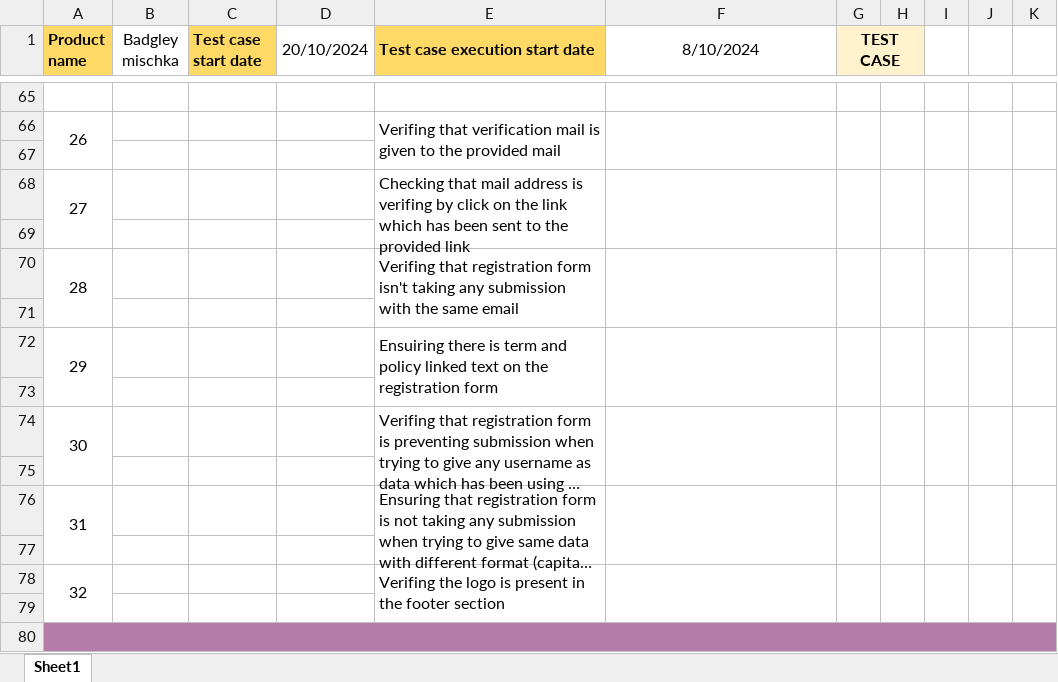
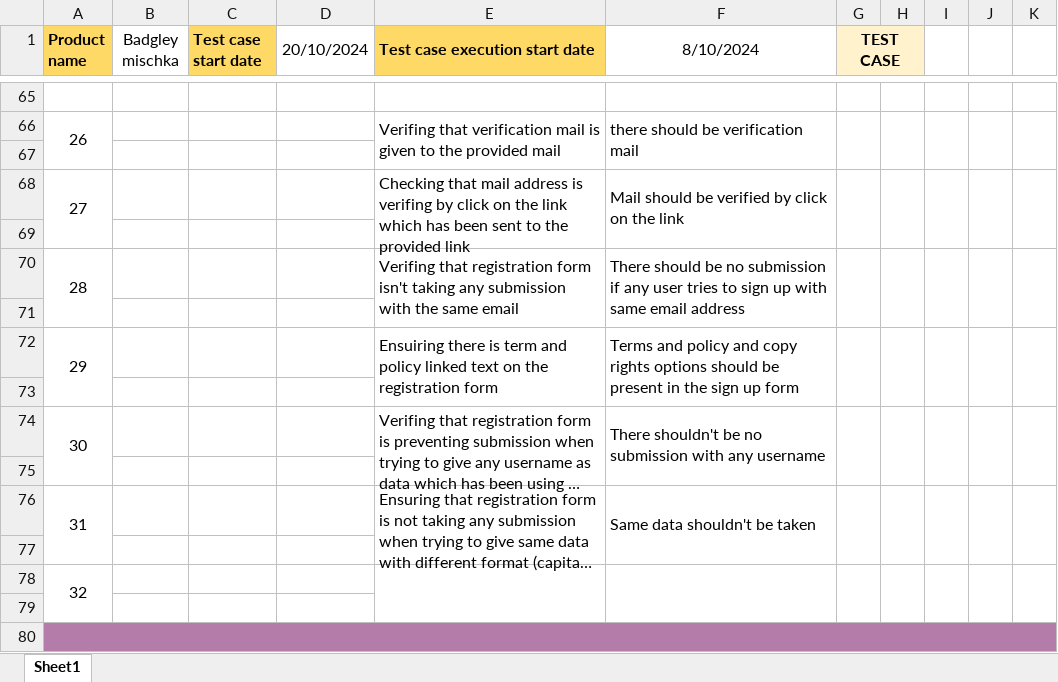
Before and after one commit to Rafiuzzaman59/Manual-Testing_Ecommerce-Project, an Excel workbook: Signup_login.xlsx, sheet Sheet1, drawn as a sheet; only a part is shown, gaps mark what is left out; long unchanged cells end in …; values as stored, in another font and other column widths than the file's, no borders; the diff covers the shown part only; the diff names each change by its address in the sheet, - before the commit and + after, or states it on an @@ line.

```diff
--- a/Signup_login.xlsx (sheet Sheet1)
+++ b/Signup_login.xlsx (sheet Sheet1)
-F66 (8/10/2024): (empty)
+F66 (8/10/2024): there should be verification mail
-F68 (8/10/2024): (empty)
+F68 (8/10/2024): Mail should be verified by click on the link
-F70 (8/10/2024): (empty)
+F70 (8/10/2024): There should be no submission if any user tries to sign up with same email address
-F72 (8/10/2024): (empty)
+F72 (8/10/2024): Terms and policy and copy rights options should be present in the sign up form
-F74 (8/10/2024): (empty)
+F74 (8/10/2024): There shouldn't be no submission with any username
-F76 (8/10/2024): (empty)
+F76 (8/10/2024): Same data shouldn't be taken
-E78 (Test case execution start date): Verifing the logo is present in the footer section
+E78 (Test case execution start date): (empty)
```
Also changed, not shown: 13 edited cells elsewhere in this sheet.
